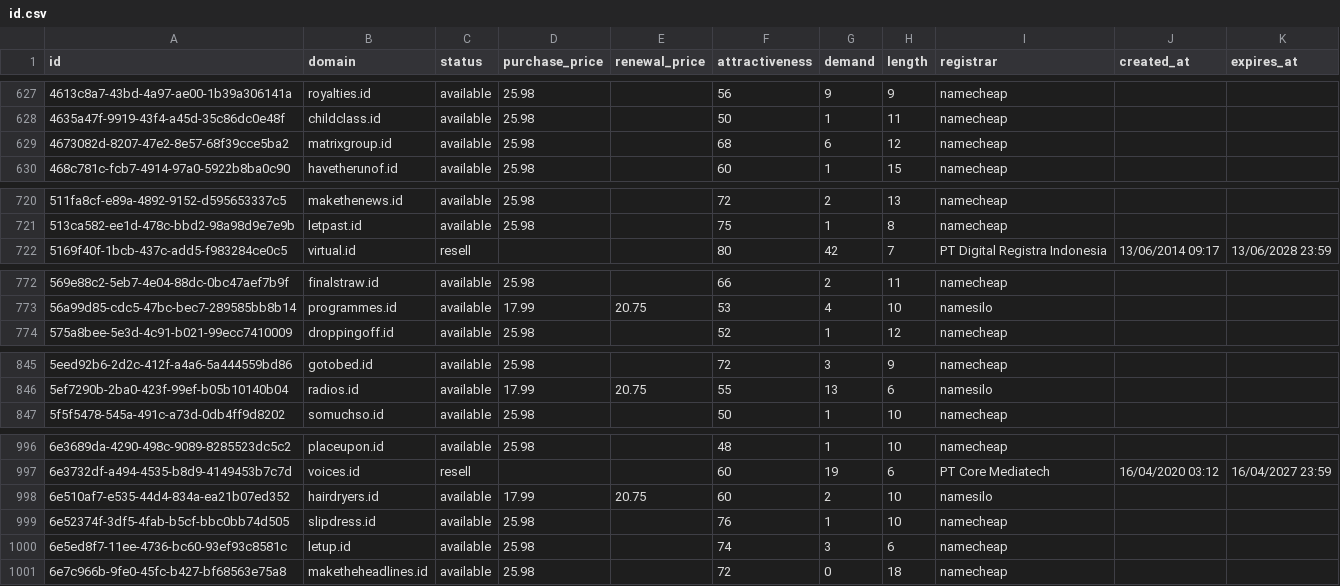
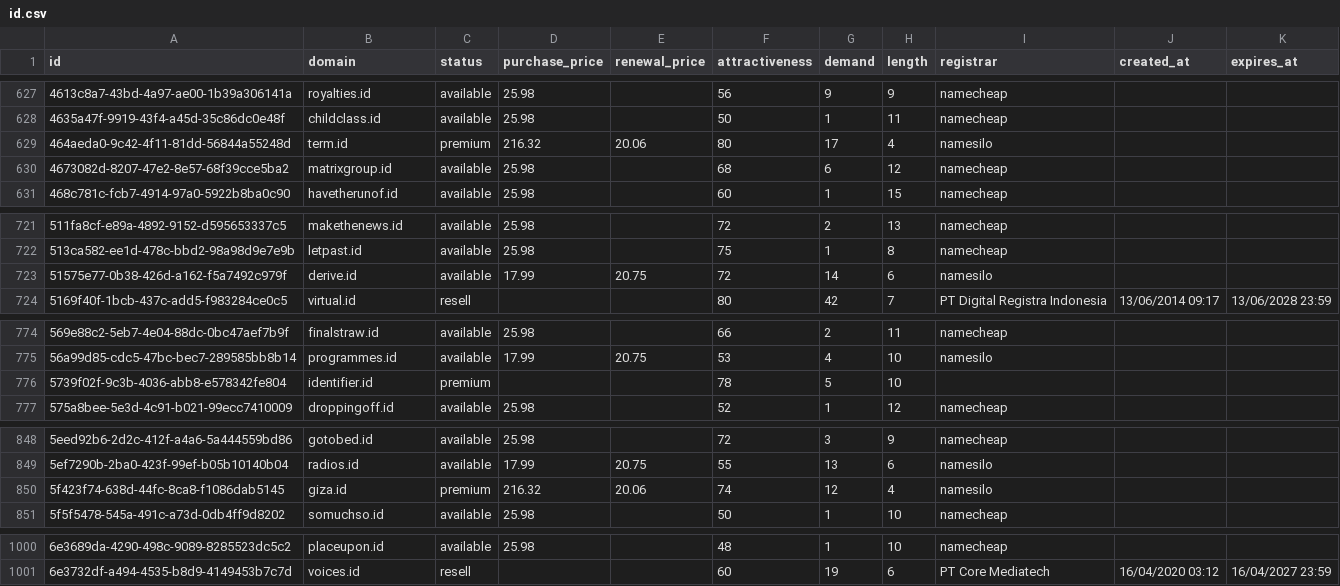
Before and after one commit to UniqueDomains/id-oneword-domains, a CSV file: id.csv, drawn as a sheet; only a part is shown, gaps mark what is left out.

Commit message:
Domains update

```diff
--- a/id.csv
+++ b/id.csv
@@ -628,2 +628,3 @@ id,domain,status,purchase_price,renewal_price,attractiveness,demand,length,regis
 4635a47f-9919-43f4-a45d-35c86dc0e48f,childclass.id,available,25.98,,50,1,11,namecheap,,
+464aeda0-9c42-4f11-81dd-56844a55248d,term.id,premium,216.32,20.06,80,17,4,namesilo,,
 4673082d-8207-47e2-8e57-68f39cce5ba2,matrixgroup.id,available,25.98,,68,6,12,namecheap,,
@@ -721,2 +722,3 @@ id,domain,status,purchase_price,renewal_price,attractiveness,demand,length,regis
 513ca582-ee1d-478c-bbd2-98a98d9e7e9b,letpast.id,available,25.98,,75,1,8,namecheap,,
+51575e77-0b38-426d-a162-f5a7492c979f,derive.id,available,17.99,20.75,72,14,6,namesilo,,
 5169f40f-1bcb-437c-add5-f983284ce0c5,virtual.id,resell,,,80,42,7,PT Digital Registra Indonesia,13/06/2014 09:17,13/06/2028 23:59
@@ -773,2 +775,3 @@ id,domain,status,purchase_price,renewal_price,attractiveness,demand,length,regis
 56a99d85-cdc5-47bc-bec7-289585bb8b14,programmes.id,available,17.99,20.75,53,4,10,namesilo,,
+5739f02f-9c3b-4036-abb8-e578342fe804,identifier.id,premium,,,78,5,10,,,
 575a8bee-5e3d-4c91-b021-99ecc7410009,droppingoff.id,available,25.98,,52,1,12,namecheap,,
@@ -846,2 +849,3 @@ id,domain,status,purchase_price,renewal_price,attractiveness,demand,length,regis
 5ef7290b-2ba0-423f-99ef-b05b10140b04,radios.id,available,17.99,20.75,55,13,6,namesilo,,
+5f423f74-638d-44fc-8ca8-f1086dab5145,giza.id,premium,216.32,20.06,74,12,4,namesilo,,
 5f5f5478-545a-491c-a73d-0db4ff9d8202,somuchso.id,available,25.98,,50,1,10,namecheap,,
@@ -997,5 +1001 @@ id,domain,status,purchase_price,renewal_price,attractiveness,demand,length,regis
 6e3732df-a494-4535-b8d9-4149453b7c7d,voices.id,resell,,,60,19,6,PT Core Mediatech,16/04/2020 03:12,16/04/2027 23:59
-6e510af7-e535-44d4-834a-ea21b07ed352,hairdryers.id,available,17.99,20.75,60,2,10,namesilo,,
-6e52374f-3df5-4fab-b5cf-bbc0bb74d505,slipdress.id,available,25.98,,76,1,10,namecheap,,
-6e5ed8f7-11ee-4736-bc60-93ef93c8581c,letup.id,available,25.98,,74,3,6,namecheap,,
-6e7c966b-9fe0-45fc-b427-bf68563e75a8,maketheheadlines.id,available,25.98,,72,0,18,namecheap,,
```
Also changed, not shown: 1 other file.
